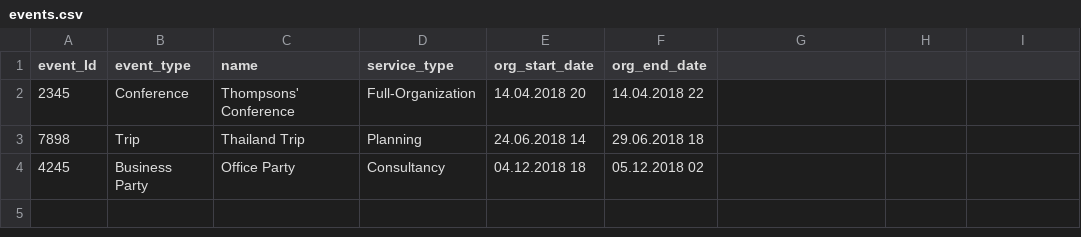
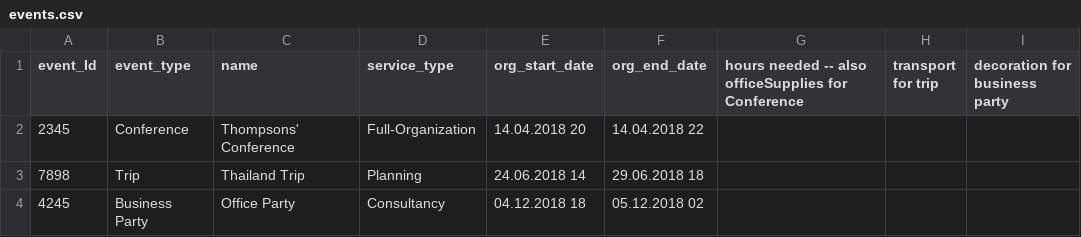
Before and after one commit to Royserg/HipHap, a CSV file: storage/events.csv, drawn as a sheet.

```diff
--- a/storage/events.csv
+++ b/storage/events.csv
@@ -1,2 +1,2 @@
-event_Id,event_type,name,service_type,org_start_date,org_end_date
+event_Id,event_type,name,service_type,org_start_date,org_end_date, hours needed -- also officeSupplies for Conference, transport for trip, decoration for business party
 2345,Conference,Thompsons' Conference,Full-Organization,14.04.2018 20,14.04.2018 22
```
Also changed, not shown: 5 other files.
